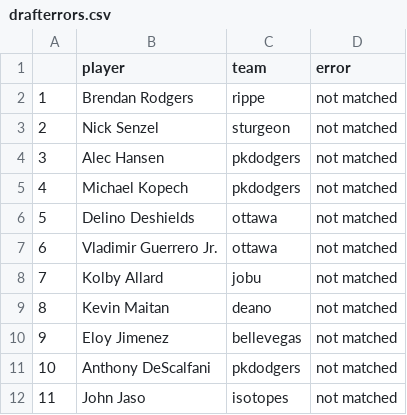
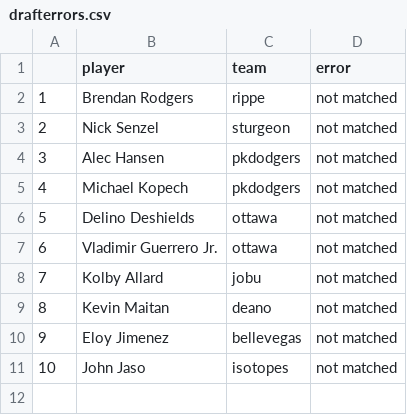
Before and after one commit to seanwllms/Fantasy2020, a CSV file: drafterrors.csv, drawn as a sheet; removed rows and columns are numbered as before the commit, all else as after; the diff names each change by its address in the sheet, - before the commit and + after, or states it on an @@ line.

```diff
--- a/drafterrors.csv
+++ b/drafterrors.csv
-row 11: 10 | Anthony DeScalfani | pkdodgers | not matched
@@ column A renumbered from row 11 down @@
```
Also changed, not shown: bestremaining.csv, draftpicks.csv, 7 other files.
